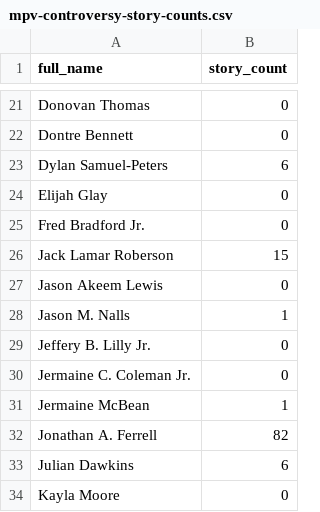
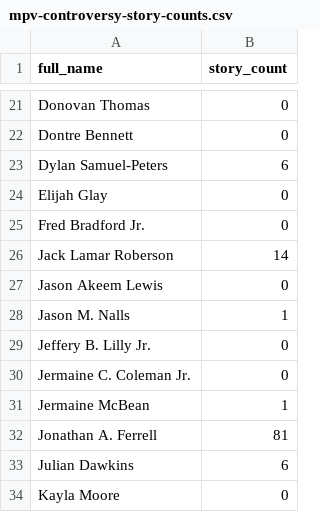
Before and after one commit to mitmedialab/MappingPoliceViolence-Scaper, a CSV file: data/2013/mpv-controversy-story-counts.csv, drawn as a sheet; only a part is shown, gaps mark what is left out.

```diff
--- a/data/2013/mpv-controversy-story-counts.csv
+++ b/data/2013/mpv-controversy-story-counts.csv
@@ -25,3 +25,3 @@ Elijah Glay,0
 Fred Bradford Jr.,0
-Jack Lamar Roberson,15
+Jack Lamar Roberson,14
 Jason Akeem Lewis,0
@@ -31,3 +31,3 @@ Jermaine C. Coleman Jr.,0
 Jermaine McBean,1
-Jonathan A. Ferrell,82
+Jonathan A. Ferrell,81
 Julian Dawkins,6
```
Also changed, not shown: data/2013/mpv-controversy-stories.csv, 6 other files.
